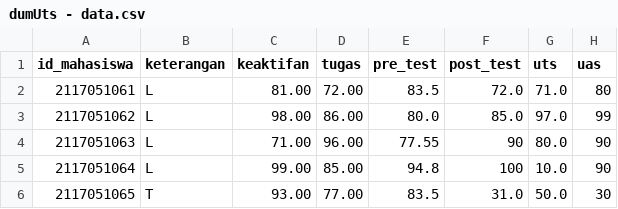
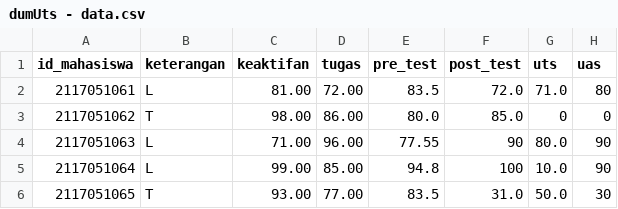
Before and after one commit to wihasnakerang/data, a CSV file: dumUts - data.csv, drawn as a sheet.

Commit message:
Update dumUts - data.csv

```diff
--- a/dumUts - data.csv
+++ b/dumUts - data.csv
@@ -2,3 +2,3 @@ id_mahasiswa,keterangan,keaktifan,tugas,pre_test,post_test,uts,uas
 2117051061,L,81.00,72.00,83.5,72.0,71.0,80
-2117051062,L,98.00,86.00,80.0,85.0,97.0,99
+2117051062,T,98.00,86.00,80.0,85.0,0,0
 2117051063,L,71.00,96.00,77.55,90,80.0,90
```
